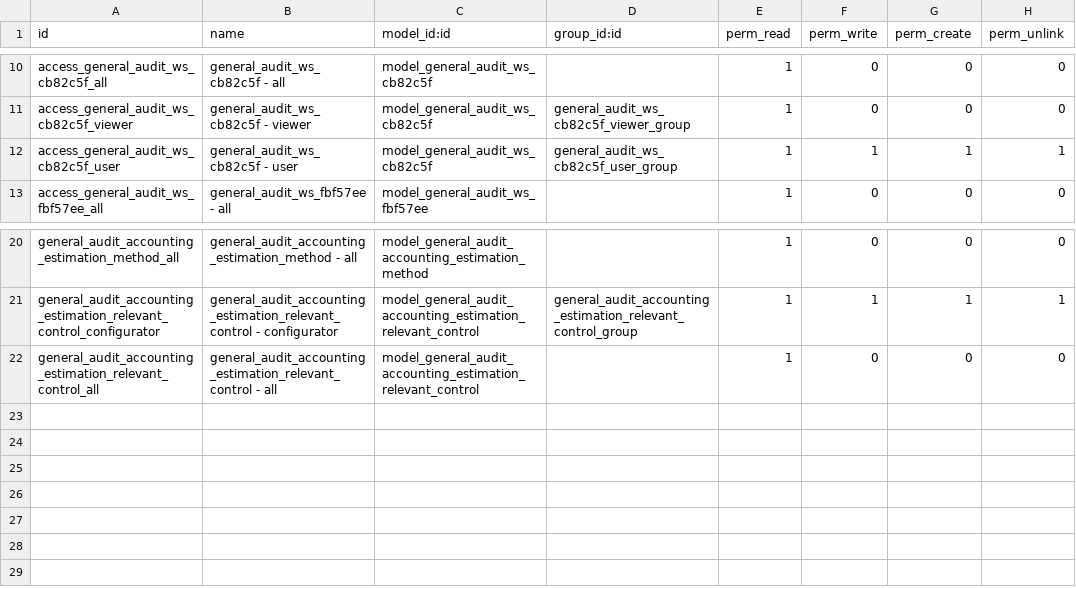
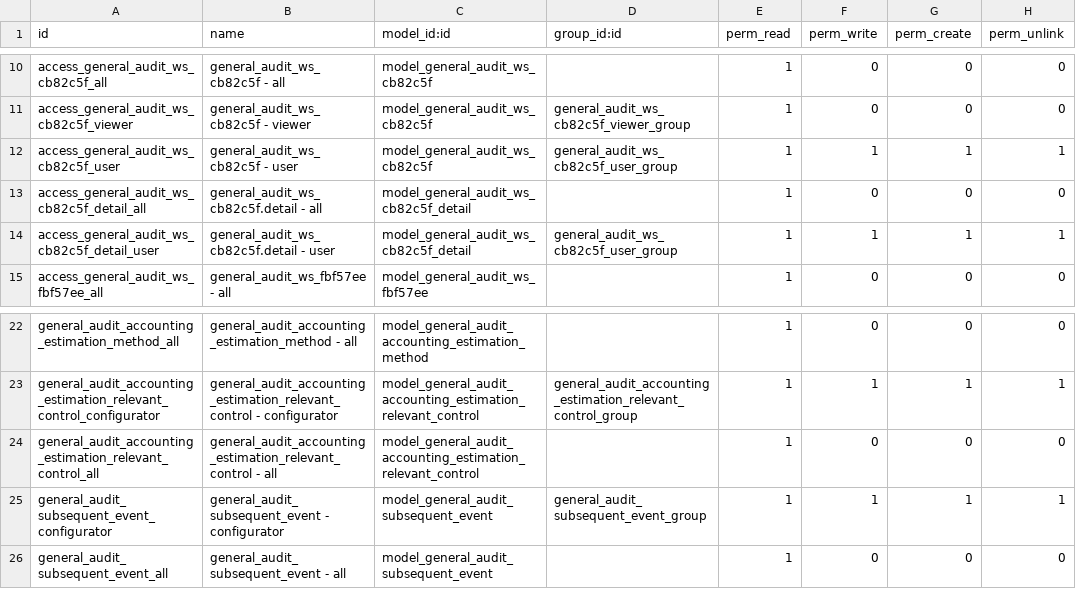
Before and after one commit to open-synergy/ssi-general-audit, a CSV file: ssi_general_audit_worksheet_specific_procedure/security/ir.model.access.csv, drawn as a sheet; only a part is shown, gaps mark what is left out; the diff names each change by its address in the sheet, - before the commit and + after, or states it on an @@ line.

Commit message:
[UPD] ssi_general_audit_worksheet_specific_procedure
* Menambahkan WS Subsequent Event

```diff
--- a/ssi_general_audit_worksheet_specific_procedure/security/ir.model.access.csv
+++ b/ssi_general_audit_worksheet_specific_procedure/security/ir.model.access.csv
+row 13: access_general_audit_ws_cb82c5f_detail_all | general_audit_ws_cb82c5f.detail - all | model_general_audit_ws_cb82c5f_detail |  | 1 | 0 | 0 | 0
+row 14: access_general_audit_ws_cb82c5f_detail_user | general_audit_ws_cb82c5f.detail - user | model_general_audit_ws_cb82c5f_detail | general_audit_ws_cb82c5f_user_group | 1 | 1 | 1 | 1
+row 25: general_audit_subsequent_event_configurator | general_audit_subsequent_event - configurator | model_general_audit_subsequent_event | general_audit_subsequent_event_group | 1 | 1 | 1 | 1
+row 26: general_audit_subsequent_event_all | general_audit_subsequent_event - all | model_general_audit_subsequent_event |  | 1 | 0 | 0 | 0
```
Also changed, not shown: 9 other files.
